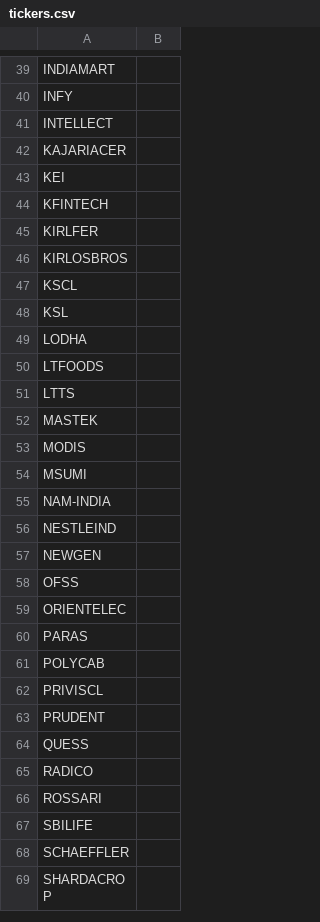
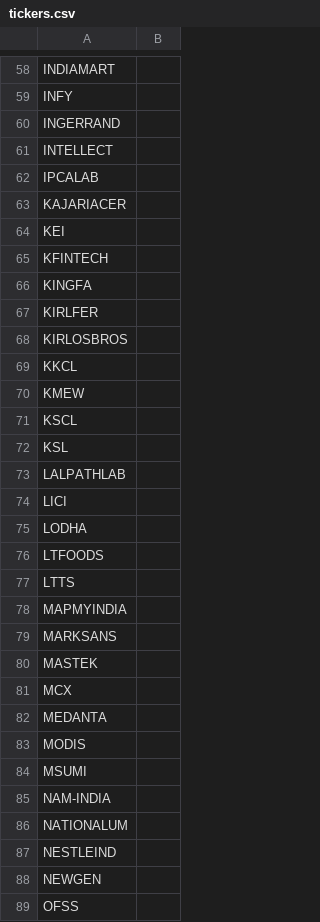
Before and after one commit to rupak-sarkar/xchart-app, a CSV file: output/tickers.csv, drawn as a sheet; only a part is shown, gaps mark what is left out; the shorter side is filled out with more unchanged rows; the diff covers the shown part only.

Commit message:
Tickers update 2026-11-08

```diff
--- a/output/tickers.csv
+++ b/output/tickers.csv
@@ -40,3 +59,5 @@ INDIAMART,
 INFY,
+INGERRAND,
 INTELLECT,
+IPCALAB,
 KAJARIACER,
@@ -44,6 +65,11 @@ KEI,
 KFINTECH,
+KINGFA,
 KIRLFER,
 KIRLOSBROS,
+KKCL,
+KMEW,
 KSCL,
 KSL,
+LALPATHLAB,
+LICI,
 LODHA,
@@ -51,3 +77,7 @@ LTFOODS,
 LTTS,
+MAPMYINDIA,
+MARKSANS,
 MASTEK,
+MCX,
+MEDANTA,
 MODIS,
@@ -55,2 +85,3 @@ MSUMI,
 NAM-INDIA,
+NATIONALUM,
 NESTLEIND,
```
Also changed, not shown: 33 added rows, 1 removed row and 1 edited cell elsewhere in this file.
